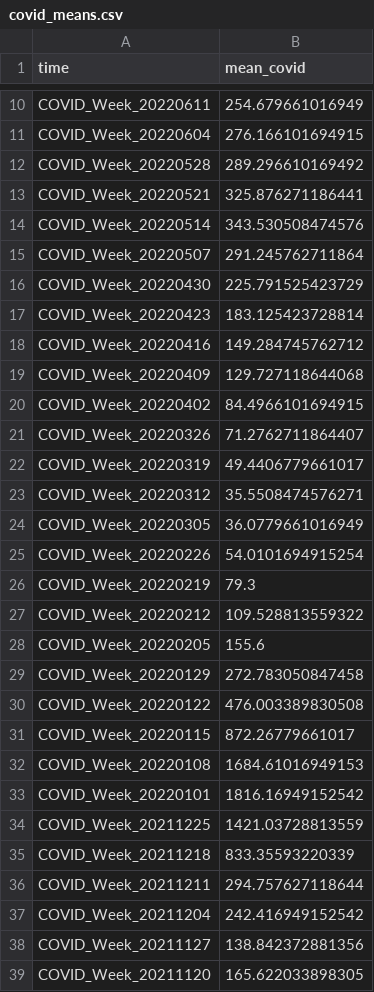
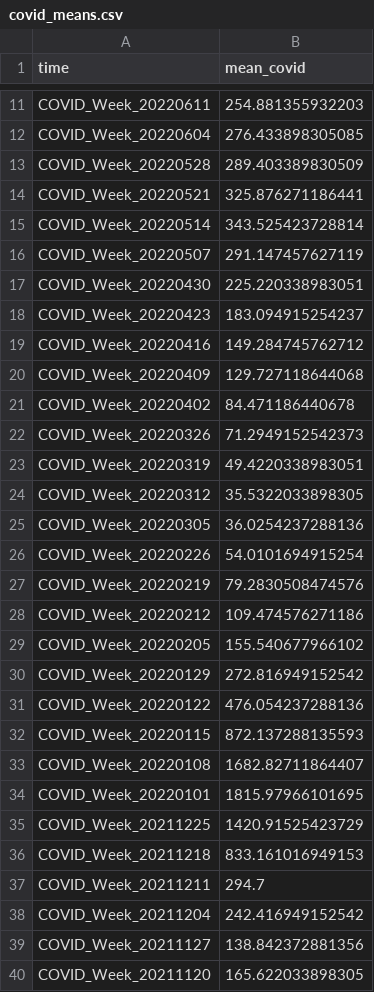
Before and after one commit to GeoDaCenter/OpenAirQ-dashboard, a CSV file: Data/COVID/covid_means.csv, drawn as a sheet; only a part is shown, gaps mark what is left out; the diff covers the shown part only.

```diff
--- a/Data/COVID/covid_means.csv
+++ b/Data/COVID/covid_means.csv
@@ -10,28 +11,28 @@
-"COVID_Week_20220611",254.679661016949
-"COVID_Week_20220604",276.166101694915
-"COVID_Week_20220528",289.296610169492
+"COVID_Week_20220611",254.881355932203
+"COVID_Week_20220604",276.433898305085
+"COVID_Week_20220528",289.403389830509
 "COVID_Week_20220521",325.876271186441
-"COVID_Week_20220514",343.530508474576
-"COVID_Week_20220507",291.245762711864
-"COVID_Week_20220430",225.791525423729
-"COVID_Week_20220423",183.125423728814
+"COVID_Week_20220514",343.525423728814
+"COVID_Week_20220507",291.147457627119
+"COVID_Week_20220430",225.220338983051
+"COVID_Week_20220423",183.094915254237
 "COVID_Week_20220416",149.284745762712
 "COVID_Week_20220409",129.727118644068
-"COVID_Week_20220402",84.4966101694915
-"COVID_Week_20220326",71.2762711864407
-"COVID_Week_20220319",49.4406779661017
-"COVID_Week_20220312",35.5508474576271
-"COVID_Week_20220305",36.0779661016949
+"COVID_Week_20220402",84.471186440678
+"COVID_Week_20220326",71.2949152542373
+"COVID_Week_20220319",49.4220338983051
+"COVID_Week_20220312",35.5322033898305
+"COVID_Week_20220305",36.0254237288136
 "COVID_Week_20220226",54.0101694915254
-"COVID_Week_20220219",79.3
-"COVID_Week_20220212",109.528813559322
-"COVID_Week_20220205",155.6
-"COVID_Week_20220129",272.783050847458
-"COVID_Week_20220122",476.003389830508
-"COVID_Week_20220115",872.26779661017
-"COVID_Week_20220108",1684.61016949153
-"COVID_Week_20220101",1816.16949152542
-"COVID_Week_20211225",1421.03728813559
-"COVID_Week_20211218",833.35593220339
-"COVID_Week_20211211",294.757627118644
+"COVID_Week_20220219",79.2830508474576
+"COVID_Week_20220212",109.474576271186
+"COVID_Week_20220205",155.540677966102
+"COVID_Week_20220129",272.816949152542
+"COVID_Week_20220122",476.054237288136
+"COVID_Week_20220115",872.137288135593
+"COVID_Week_20220108",1682.82711864407
+"COVID_Week_20220101",1815.97966101695
+"COVID_Week_20211225",1420.91525423729
+"COVID_Week_20211218",833.161016949153
+"COVID_Week_20211211",294.7
 "COVID_Week_20211204",242.416949152542
```
Also changed, not shown: 1 added row and 9 edited cells elsewhere in this file, Data/COVID/CovidWeekly.csv, 1 other file.
